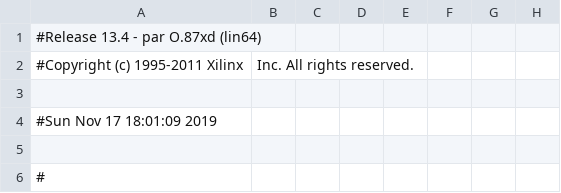
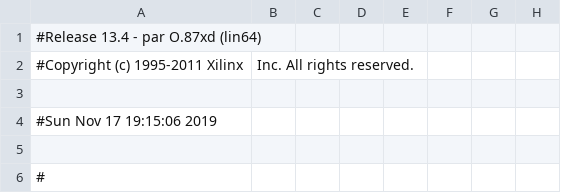
Before and after one commit to Ahish9009/VGA-Card, a CSV file: ahish-final-working/screen_design_pad.csv, drawn as a sheet; only a part is shown; the diff names each change by its address in the sheet, - before the commit and + after, or states it on an @@ line.

```diff
--- a/ahish-final-working/screen_design_pad.csv
+++ b/ahish-final-working/screen_design_pad.csv
-A4: #Sun Nov 17 18:01:09 2019
+A4: #Sun Nov 17 19:15:06 2019
```
Also changed, not shown: 53 other files.
